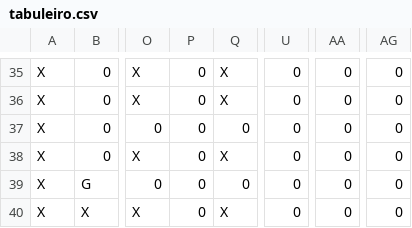
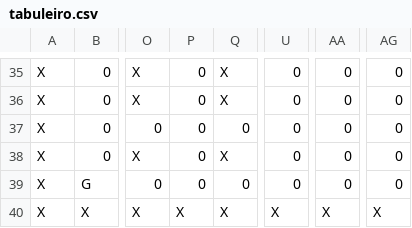
Before and after one commit to sofischerer/Redes-1-Pacman, a CSV file: tabuleiro.csv, drawn as a sheet; only a part is shown, gaps mark what is left out; the diff names each change by its address in the sheet, - before the commit and + after, or states it on an @@ line.

```diff
--- a/tabuleiro.csv
+++ b/tabuleiro.csv
-P40: 0
+P40: X
-U40: 0
+U40: X
-AA40: 0
+AA40: X
-AG40: 0
+AG40: X
```
Also changed, not shown: 1 other file.
